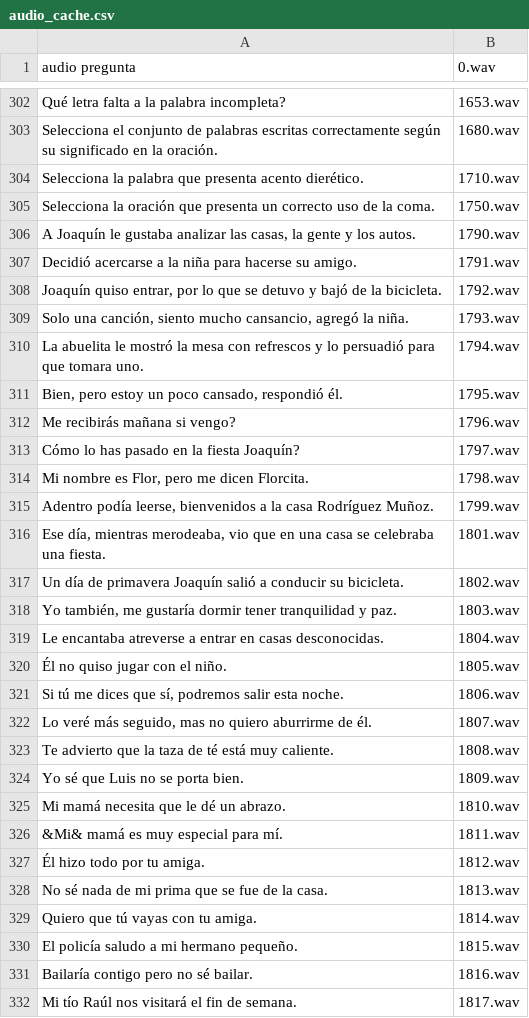
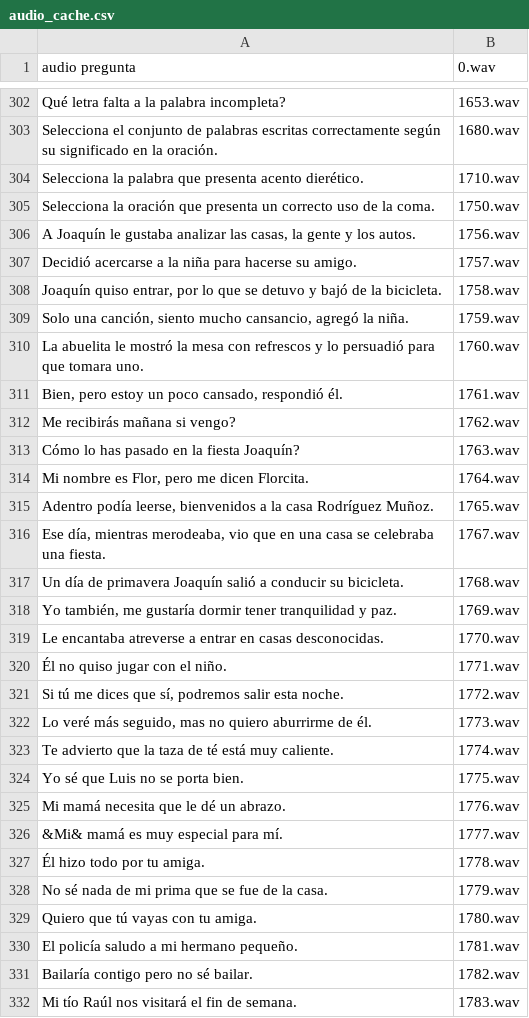
Before and after one commit to afvasque/MultiK, a CSV file: code/src_pygame/audio_cache.csv, drawn as a sheet; only a part is shown, gaps mark what is left out; the diff covers the shown part only.

Commit message:
Agregado nuevo archivo de audio cache

```diff
--- a/code/src_pygame/audio_cache.csv
+++ b/code/src_pygame/audio_cache.csv
@@ -305,28 +305,28 @@ Selecciona la palabra que presenta acento dierético.;1710.wav;
 Selecciona la oración que presenta un correcto uso de la coma.;1750.wav;
-A Joaquín le gustaba analizar las casas, la gente y los autos.;1790.wav;
-Decidió acercarse a la niña para hacerse su amigo.;1791.wav;
-Joaquín quiso entrar, por lo que se detuvo y bajó de la bicicleta.;1792.wav;
-Solo una canción, siento mucho cansancio, agregó la niña.;1793.wav;
-La abuelita le mostró la mesa con refrescos y lo persuadió para que tomara uno.;1794.wav;
-Bien, pero estoy un poco cansado, respondió él.;1795.wav;
-Me recibirás mañana si vengo?;1796.wav;
-Cómo lo has pasado en la fiesta Joaquín?;1797.wav;
-Mi nombre es Flor, pero me dicen Florcita.;1798.wav;
-Adentro podía leerse, bienvenidos a la casa  Rodríguez Muñoz.;1799.wav;
-Ese día, mientras merodeaba, vio que en una casa se celebraba una fiesta.;1801.wav;
-Un día de primavera Joaquín salió a conducir su bicicleta.;1802.wav;
-Yo también, me gustaría dormir  tener tranquilidad y paz.;1803.wav;
- Le encantaba atreverse a entrar en casas desconocidas.;1804.wav;
-Él no quiso jugar con el niño.;1805.wav;
-Si tú me dices que sí, podremos salir esta noche.;1806.wav;
-Lo veré más seguido, mas no quiero aburrirme de él.;1807.wav;
-Te advierto que la taza de té está muy caliente.;1808.wav;
-Yo sé que Luis no se porta bien.;1809.wav;
-Mi mamá necesita que le dé un abrazo.;1810.wav;
-&Mi& mamá es muy especial para mí.;1811.wav;
-Él hizo todo por tu amiga.;1812.wav;
-No sé nada de mi prima que se fue de la casa.;1813.wav;
-Quiero que tú vayas con tu amiga.;1814.wav;
-El policía saludo a mi hermano pequeño. ;1815.wav;
-Bailaría contigo pero no sé bailar. ;1816.wav;
-Mi tío Raúl nos visitará el fin de semana. ;1817.wav;
+A Joaquín le gustaba analizar las casas, la gente y los autos.;1756.wav;
+Decidió acercarse a la niña para hacerse su amigo.;1757.wav;
+Joaquín quiso entrar, por lo que se detuvo y bajó de la bicicleta.;1758.wav;
+Solo una canción, siento mucho cansancio, agregó la niña.;1759.wav;
+La abuelita le mostró la mesa con refrescos y lo persuadió para que tomara uno.;1760.wav;
+Bien, pero estoy un poco cansado, respondió él.;1761.wav;
+Me recibirás mañana si vengo?;1762.wav;
+Cómo lo has pasado en la fiesta Joaquín?;1763.wav;
+Mi nombre es Flor, pero me dicen Florcita.;1764.wav;
+Adentro podía leerse, bienvenidos a la casa  Rodríguez Muñoz.;1765.wav;
+Ese día, mientras merodeaba, vio que en una casa se celebraba una fiesta.;1767.wav;
+Un día de primavera Joaquín salió a conducir su bicicleta.;1768.wav;
+Yo también, me gustaría dormir  tener tranquilidad y paz.;1769.wav;
+ Le encantaba atreverse a entrar en casas desconocidas.;1770.wav;
+Él no quiso jugar con el niño.;1771.wav;
+Si tú me dices que sí, podremos salir esta noche.;1772.wav;
+Lo veré más seguido, mas no quiero aburrirme de él.;1773.wav;
+Te advierto que la taza de té está muy caliente.;1774.wav;
+Yo sé que Luis no se porta bien.;1775.wav;
+Mi mamá necesita que le dé un abrazo.;1776.wav;
+&Mi& mamá es muy especial para mí.;1777.wav;
+Él hizo todo por tu amiga.;1778.wav;
+No sé nada de mi prima que se fue de la casa.;1779.wav;
+Quiero que tú vayas con tu amiga.;1780.wav;
+El policía saludo a mi hermano pequeño. ;1781.wav;
+Bailaría contigo pero no sé bailar. ;1782.wav;
+Mi tío Raúl nos visitará el fin de semana. ;1783.wav;
```
Also changed, not shown: 116 edited cells elsewhere in this file.
